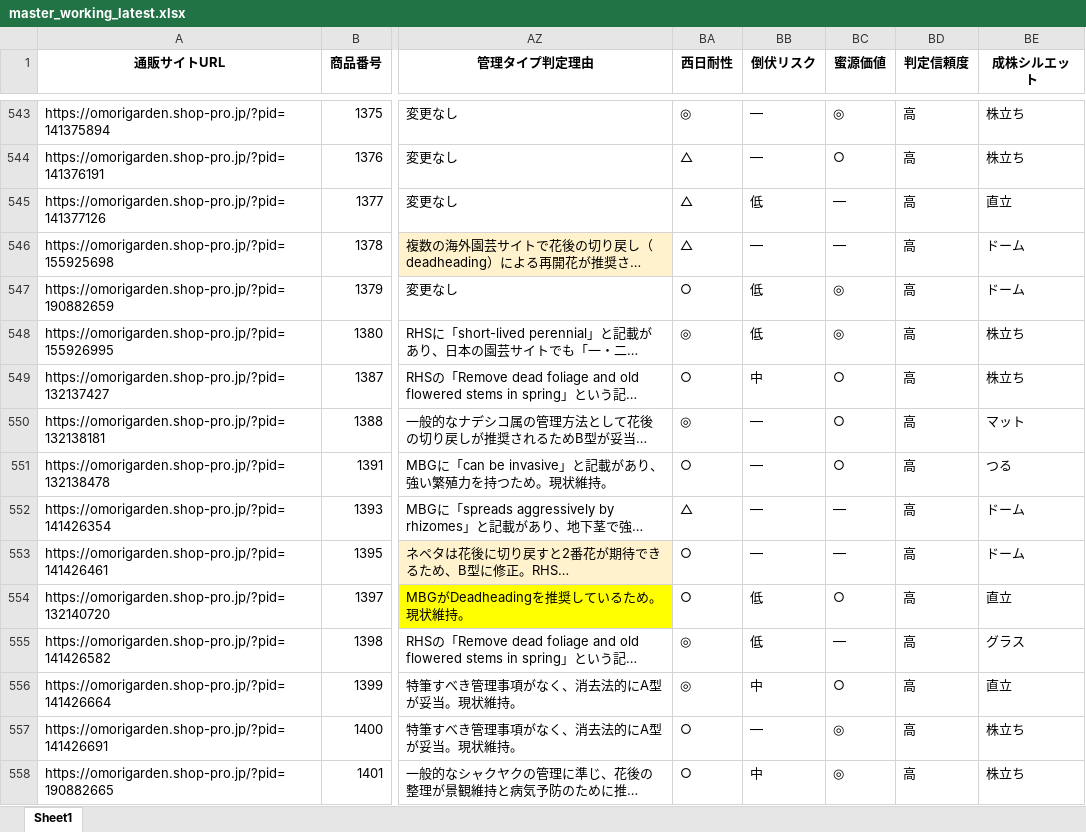
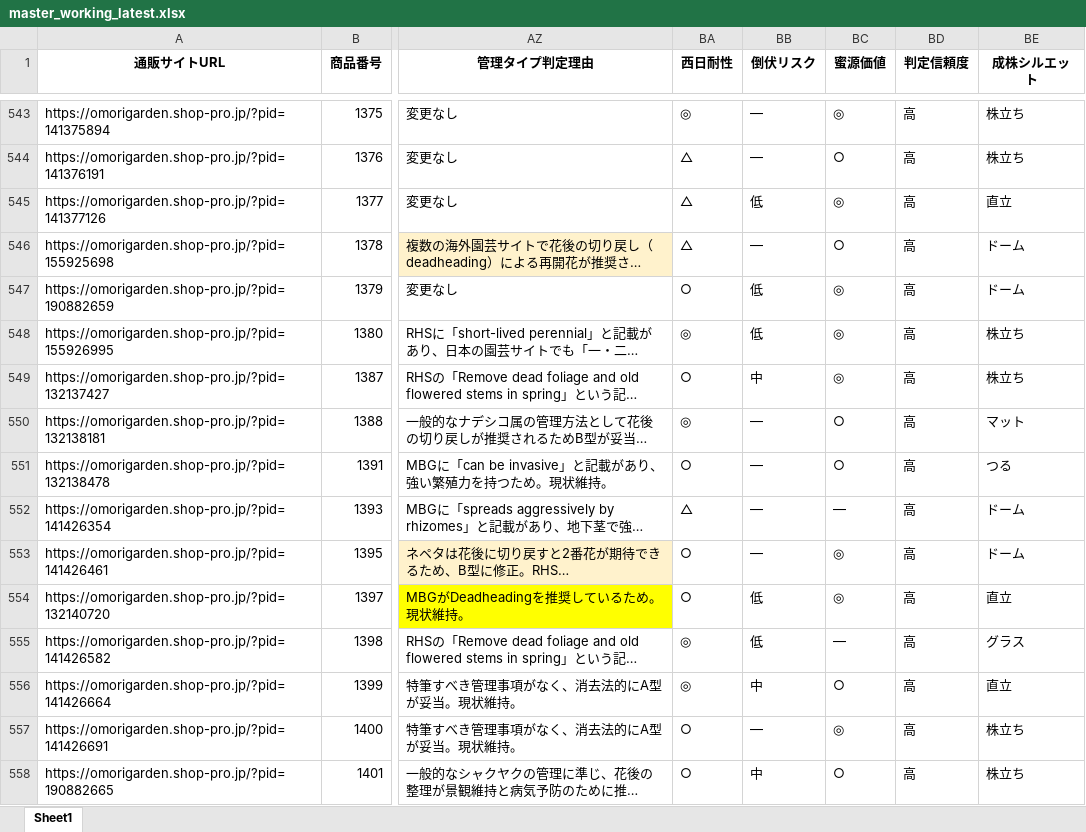
Before and after one commit to omorigarden2421-hash/sukkongrass-app, an Excel workbook: data-validation/_autopilot/master_working_latest.xlsx, sheet Sheet1, drawn as a sheet; only a part is shown, gaps mark what is left out; long unchanged cells end in …; values as stored, in another font and other column widths than the file's, no borders; the diff covers the shown part only; the diff names each change by its address in the sheet, - before the commit and + after, or states it on an @@ line.

```diff
--- a/data-validation/_autopilot/master_working_latest.xlsx (sheet Sheet1)
+++ b/data-validation/_autopilot/master_working_latest.xlsx (sheet Sheet1)
-BC545 (蜜源価値): —
+BC545 (蜜源価値): ◎
-BC546 (蜜源価値): —
+BC546 (蜜源価値): ○
-BC549 (蜜源価値): ○
+BC549 (蜜源価値): ◎
-BC553 (蜜源価値): —
+BC553 (蜜源価値): ◎
-BC554 (蜜源価値): ○
+BC554 (蜜源価値): ◎
-BC558 (蜜源価値): ◎
+BC558 (蜜源価値): ○
```
Also changed, not shown: 393 edited cells elsewhere in this sheet, data-validation/_autopilot/宿根草マスタ_調査完了項目_赤塗り_latest.xlsx, 4 other files.
